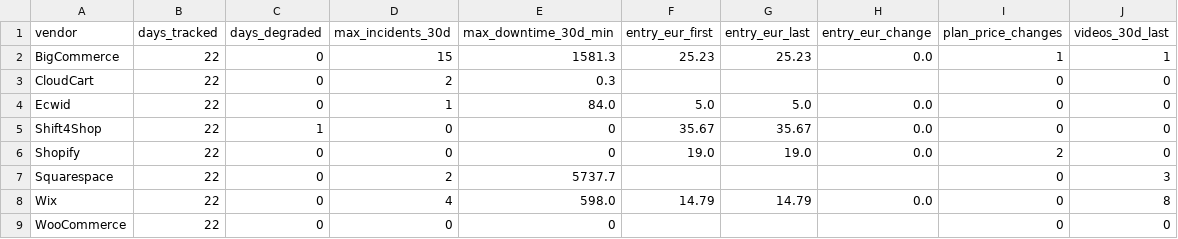
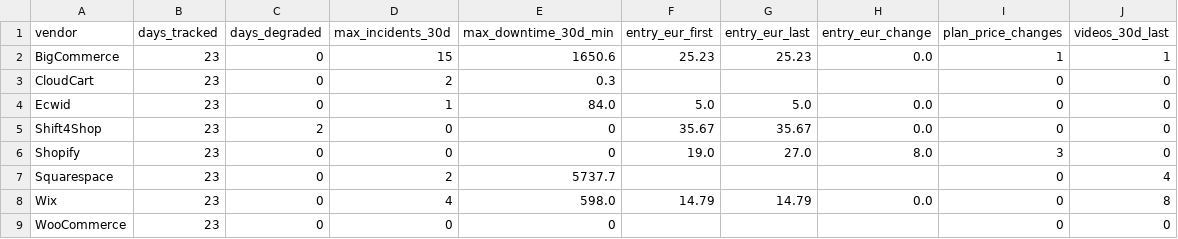
Before and after one commit to Emo-999/ecommerce-intelligence, a CSV file: exports/2026-10-summary.csv, drawn as a sheet.

```diff
--- a/exports/2026-10-summary.csv
+++ b/exports/2026-10-summary.csv
@@ -1,9 +1,9 @@
 vendor,days_tracked,days_degraded,max_incidents_30d,max_downtime_30d_min,entry_eur_first,entry_eur_last,entry_eur_change,plan_price_changes,videos_30d_last
-BigCommerce,22,0,15,1581.3,25.23,25.23,0.0,1,1
-CloudCart,22,0,2,0.3,,,,0,0
-Ecwid,22,0,1,84.0,5.0,5.0,0.0,0,0
-Shift4Shop,22,1,0,0,35.67,35.67,0.0,0,0
-Shopify,22,0,0,0,19.0,19.0,0.0,2,0
-Squarespace,22,0,2,5737.7,,,,0,3
-Wix,22,0,4,598.0,14.79,14.79,0.0,0,8
-WooCommerce,22,0,0,0,,,,0,0
+BigCommerce,23,0,15,1650.6,25.23,25.23,0.0,1,1
+CloudCart,23,0,2,0.3,,,,0,0
+Ecwid,23,0,1,84.0,5.0,5.0,0.0,0,0
+Shift4Shop,23,2,0,0,35.67,35.67,0.0,0,0
+Shopify,23,0,0,0,19.0,27.0,8.0,3,0
+Squarespace,23,0,2,5737.7,,,,0,4
+Wix,23,0,4,598.0,14.79,14.79,0.0,0,8
+WooCommerce,23,0,0,0,,,,0,0
```
Also changed, not shown: exports/2026-10-daily.csv, 10 other files.
